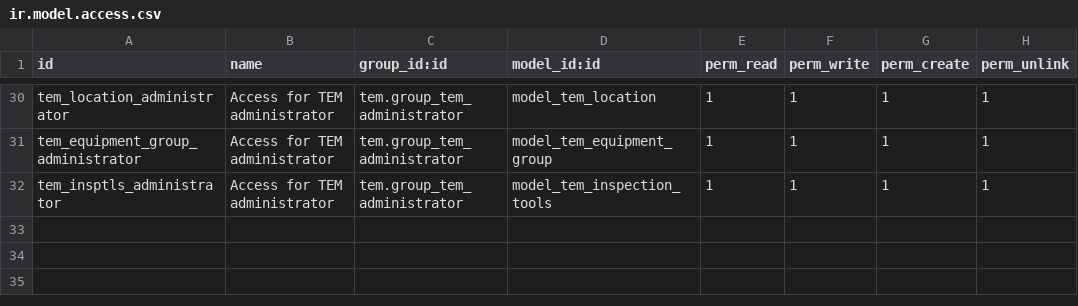
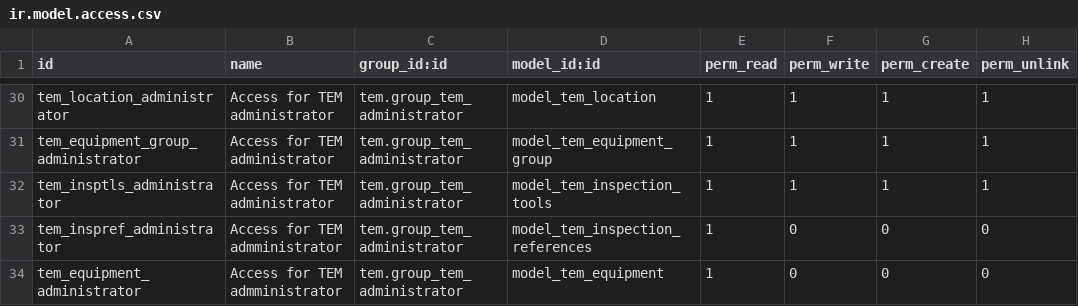
Before and after one commit to dieck/bremskerl-addons, a CSV file: tem/security/ir.model.access.csv, drawn as a sheet; only a part is shown, gaps mark what is left out.

```diff
--- a/tem/security/ir.model.access.csv
+++ b/tem/security/ir.model.access.csv
@@ -32 +32,3 @@
 "tem_insptls_administrator","Access for TEM administrator","tem.group_tem_administrator","model_tem_inspection_tools",1,1,1,1
+"tem_inspref_administrator","Access for TEM admministrator","tem.group_tem_administrator","model_tem_inspection_references",1,0,0,0
+"tem_equipment_administrator","Access for TEM admministrator","tem.group_tem_administrator","model_tem_equipment",1,0,0,0
```
Also changed, not shown: 2 other files.
